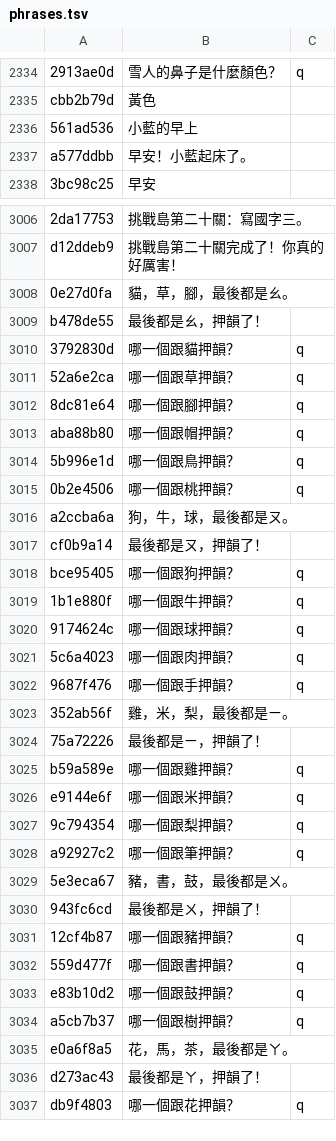
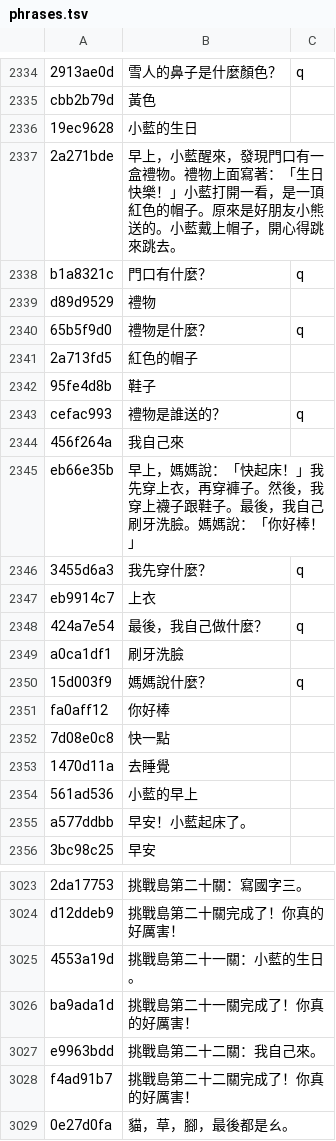
Before and after one commit to K-Mertin/littlethings, a TSV file: zhuyin/audio/phrases.tsv, drawn as a sheet; only a part is shown, gaps mark what is left out; the shorter side is filled out with more unchanged rows; the diff names each change by its address in the sheet, - before the commit and + after, or states it on an @@ line.

```diff
--- a/zhuyin/audio/phrases.tsv
+++ b/zhuyin/audio/phrases.tsv
+row 2336: 19ec9628 | 小藍的生日
+row 2337: 2a271bde | 早上，小藍醒來，發現門口有一盒禮物。禮物上面寫著：「生日快樂！」小藍打開一看，是一頂紅色的帽子。原來是好朋友小熊送的。小藍戴上帽子，開心得跳來跳去。
+row 2338: b1a8321c | 門口有什麼？ | q
@@ row 2440 moved to row 2339: d89d9529 @@
+row 2340: 65b5f9d0 | 禮物是什麼？ | q
+row 2341: 2a713fd5 | 紅色的帽子
+row 2342: 95fe4d8b | 鞋子
+row 2343: cefac993 | 禮物是誰送的？ | q
+row 2344: 456f264a | 我自己來
+row 2345: eb66e35b | 早上，媽媽說：「快起床！」我先穿上衣，再穿褲子。然後，我穿上襪子跟鞋子。最後，我自己刷牙洗臉。媽媽說：「你好棒！」
+row 2346: 3455d6a3 | 我先穿什麼？ | q
+row 2347: eb9914c7 | 上衣
+row 2348: 424a7e54 | 最後，我自己做什麼？ | q
+row 2349: a0ca1df1 | 刷牙洗臉
+row 2350: 15d003f9 | 媽媽說什麼？ | q
+row 2351: fa0aff12 | 你好棒
+row 2352: 7d08e0c8 | 快一點
+row 2353: 1470d11a | 去睡覺
+row 3025: 4553a19d | 挑戰島第二十一關：小藍的生日。
+row 3026: ba9ada1d | 挑戰島第二十一關完成了！你真的好厲害！
+row 3027: e9963bdd | 挑戰島第二十二關：我自己來。
+row 3028: f4ad91b7 | 挑戰島第二十二關完成了！你真的好厲害！
```
Also changed, not shown: 23 other files.
